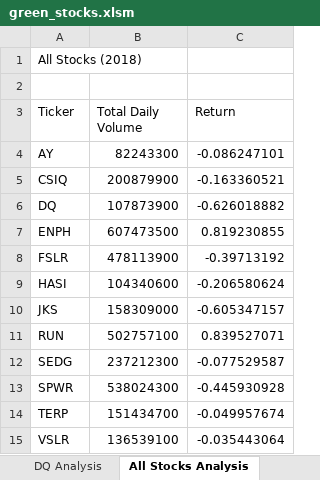
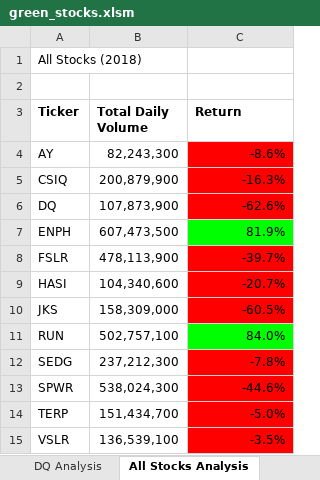
Before and after one commit to DerrickAmegashie/stock-analysis, an Excel workbook: green_stocks.xlsm, sheet All Stocks Analysis, drawn as a sheet; values as stored, in another font and other column widths than the file's, no borders; the diff names each change by its address in the sheet, - before the commit and + after, or states it on an @@ line.

Commit message:
Add files via upload

```diff
--- a/green_stocks.xlsm (sheet All Stocks Analysis)
+++ b/green_stocks.xlsm (sheet All Stocks Analysis)
-A3:C3 bold: off
+A3:C3 bold: on
-B4 (Total Daily Volume): 82243300
+B4 (Total Daily Volume): 82,243,300
-C4 (Return): -0.086247101
+C4 (Return): -8.6%
-C4:C6 fill: none
+C4:C6 fill: #FF0000
-B5 (Total Daily Volume): 200879900
+B5 (Total Daily Volume): 200,879,900
-C5 (Return): -0.163360521
+C5 (Return): -16.3%
-B6 (Total Daily Volume): 107873900
+B6 (Total Daily Volume): 107,873,900
-C6 (Return): -0.626018882
+C6 (Return): -62.6%
-B7 (Total Daily Volume): 607473500
+B7 (Total Daily Volume): 607,473,500
-C7 (Return): 0.819230855
+C7 (Return): 81.9%
-C7 fill: none
+C7 fill: #00FF00
-B8 (Total Daily Volume): 478113900
+B8 (Total Daily Volume): 478,113,900
-C8 (Return): -0.39713192
+C8 (Return): -39.7%
-C8:C10 fill: none
+C8:C10 fill: #FF0000
-B9 (Total Daily Volume): 104340600
+B9 (Total Daily Volume): 104,340,600
-C9 (Return): -0.206580624
+C9 (Return): -20.7%
-B10 (Total Daily Volume): 158309000
+B10 (Total Daily Volume): 158,309,000
-C10 (Return): -0.605347157
+C10 (Return): -60.5%
-B11 (Total Daily Volume): 502757100
+B11 (Total Daily Volume): 502,757,100
-C11 (Return): 0.839527071
+C11 (Return): 84.0%
-C11 fill: none
+C11 fill: #00FF00
-B12 (Total Daily Volume): 237212300
+B12 (Total Daily Volume): 237,212,300
-C12 (Return): -0.077529587
+C12 (Return): -7.8%
-C12:C15 fill: none
+C12:C15 fill: #FF0000
-B13 (Total Daily Volume): 538024300
+B13 (Total Daily Volume): 538,024,300
-C13 (Return): -0.445930928
+C13 (Return): -44.6%
-B14 (Total Daily Volume): 151434700
+B14 (Total Daily Volume): 151,434,700
-C14 (Return): -0.049957674
+C14 (Return): -5.0%
-B15 (Total Daily Volume): 136539100
+B15 (Total Daily Volume): 136,539,100
-C15 (Return): -0.035443064
+C15 (Return): -3.5%
```
